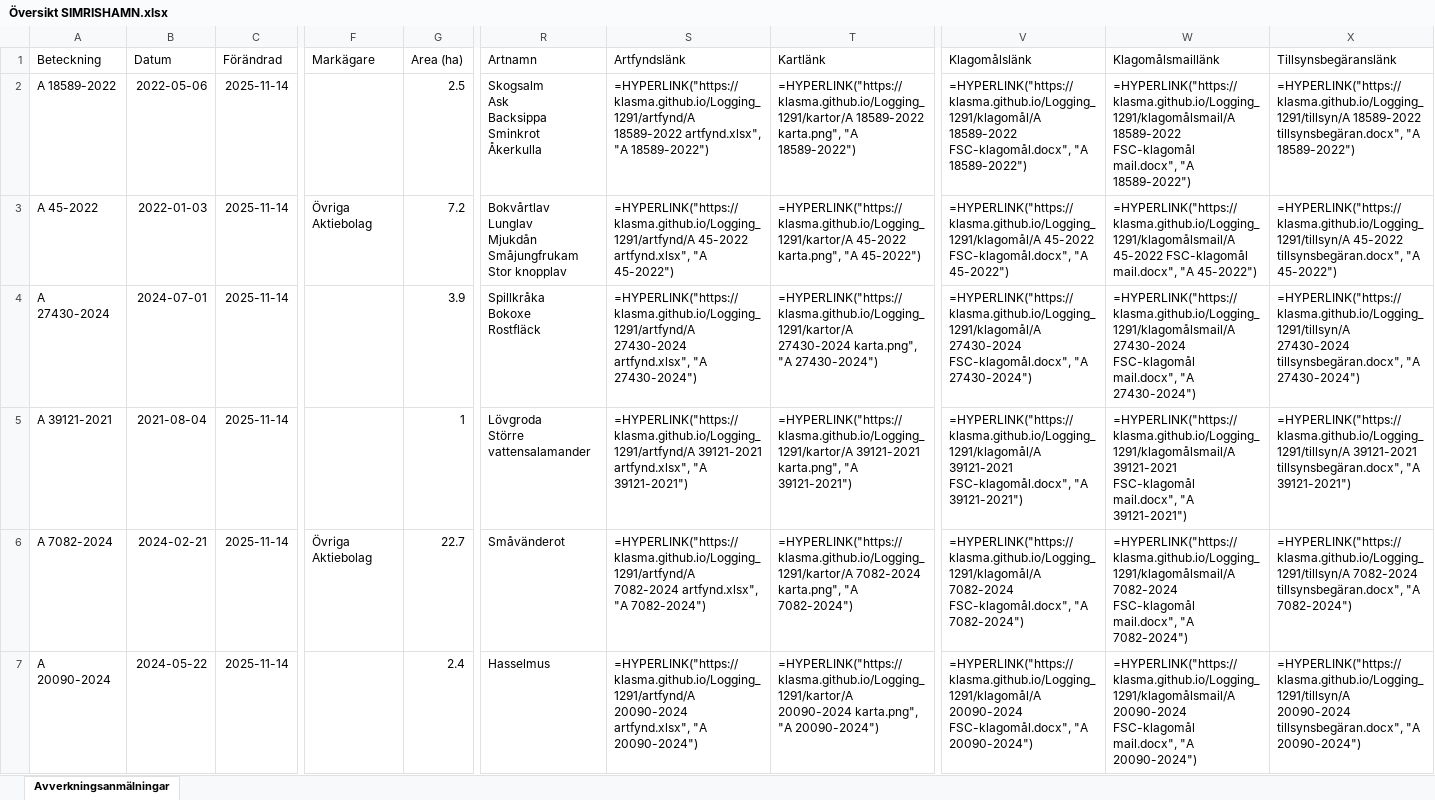
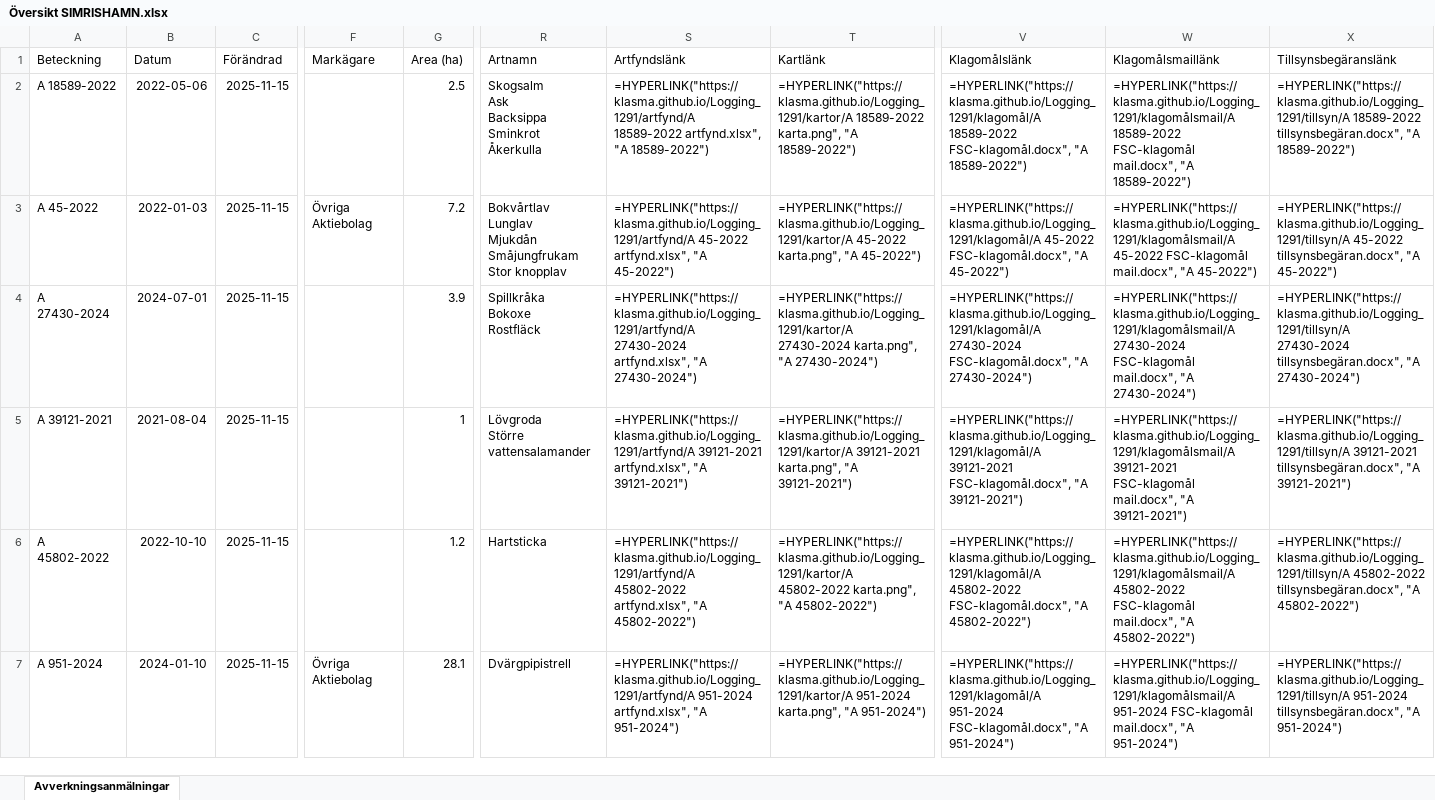
Before and after one commit to klasma/Logging_1291, an Excel workbook: Översikt SIMRISHAMN.xlsx, sheet Avverkningsanmälningar, drawn as a sheet; only a part is shown, gaps mark what is left out; values as stored, in another font and other column widths than the file's, no borders; formulas without a stored value are shown as written; the diff covers the shown part only; the diff names each change by its address in the sheet, - before the commit and + after, or states it on an @@ line.

```diff
--- a/Översikt SIMRISHAMN.xlsx (sheet Avverkningsanmälningar)
+++ b/Översikt SIMRISHAMN.xlsx (sheet Avverkningsanmälningar)
-C2:C7 (Förändrad): 2025-11-14
+C2:C7 (Förändrad): 2025-11-15
-A6 (Beteckning): A 7082-2024
+A6 (Beteckning): A 45802-2022
-B6 (Datum): 2024-02-21
+B6 (Datum): 2022-10-10
-F6 (Markägare): Övriga Aktiebolag
+F6 (Markägare): (empty)
-G6 (Area (ha)): 22.7
+G6 (Area (ha)): 1.2
-R6 (Artnamn): Småvänderot
+R6 (Artnamn): Hartsticka
-S6 (Artfyndslänk): =HYPERLINK("https://klasma.github.io/Logging_1291/artfynd/A 7082-2024 artfynd.xlsx", "A 7082-2024")
+S6 (Artfyndslänk): =HYPERLINK("https://klasma.github.io/Logging_1291/artfynd/A 45802-2022 artfynd.xlsx", "A 45802-2022")
-T6 (Kartlänk): =HYPERLINK("https://klasma.github.io/Logging_1291/kartor/A 7082-2024 karta.png", "A 7082-2024")
+T6 (Kartlänk): =HYPERLINK("https://klasma.github.io/Logging_1291/kartor/A 45802-2022 karta.png", "A 45802-2022")
-V6 (Klagomålslänk): =HYPERLINK("https://klasma.github.io/Logging_1291/klagomål/A 7082-2024 FSC-klagomål.docx", "A 7082-2024")
+V6 (Klagomålslänk): =HYPERLINK("https://klasma.github.io/Logging_1291/klagomål/A 45802-2022 FSC-klagomål.docx", "A 45802-2022")
-W6 (Klagomålsmaillänk): =HYPERLINK("https://klasma.github.io/Logging_1291/klagomålsmail/A 7082-2024 FSC-klagomål mail.docx", "A 7082-2024")
+W6 (Klagomålsmaillänk): =HYPERLINK("https://klasma.github.io/Logging_1291/klagomålsmail/A 45802-2022 FSC-klagomål mail.docx", "A 45802-2022")
-X6 (Tillsynsbegäranslänk): =HYPERLINK("https://klasma.github.io/Logging_1291/tillsyn/A 7082-2024 tillsynsbegäran.docx", "A 7082-2024")
+X6 (Tillsynsbegäranslänk): =HYPERLINK("https://klasma.github.io/Logging_1291/tillsyn/A 45802-2022 tillsynsbegäran.docx", "A 45802-2022")
-A7 (Beteckning): A 20090-2024
+A7 (Beteckning): A 951-2024
-B7 (Datum): 2024-05-22
+B7 (Datum): 2024-01-10
-F7 (Markägare): (empty)
+F7 (Markägare): Övriga Aktiebolag
-G7 (Area (ha)): 2.4
+G7 (Area (ha)): 28.1
-R7 (Artnamn): Hasselmus
+R7 (Artnamn): Dvärgpipistrell
-S7 (Artfyndslänk): =HYPERLINK("https://klasma.github.io/Logging_1291/artfynd/A 20090-2024 artfynd.xlsx", "A 20090-2024")
+S7 (Artfyndslänk): =HYPERLINK("https://klasma.github.io/Logging_1291/artfynd/A 951-2024 artfynd.xlsx", "A 951-2024")
-T7 (Kartlänk): =HYPERLINK("https://klasma.github.io/Logging_1291/kartor/A 20090-2024 karta.png", "A 20090-2024")
+T7 (Kartlänk): =HYPERLINK("https://klasma.github.io/Logging_1291/kartor/A 951-2024 karta.png", "A 951-2024")
-V7 (Klagomålslänk): =HYPERLINK("https://klasma.github.io/Logging_1291/klagomål/A 20090-2024 FSC-klagomål.docx", "A 20090-2024")
+V7 (Klagomålslänk): =HYPERLINK("https://klasma.github.io/Logging_1291/klagomål/A 951-2024 FSC-klagomål.docx", "A 951-2024")
-W7 (Klagomålsmaillänk): =HYPERLINK("https://klasma.github.io/Logging_1291/klagomålsmail/A 20090-2024 FSC-klagomål mail.docx", "A 20090-2024")
+W7 (Klagomålsmaillänk): =HYPERLINK("https://klasma.github.io/Logging_1291/klagomålsmail/A 951-2024 FSC-klagomål mail.docx", "A 951-2024")
-X7 (Tillsynsbegäranslänk): =HYPERLINK("https://klasma.github.io/Logging_1291/tillsyn/A 20090-2024 tillsynsbegäran.docx", "A 20090-2024")
+X7 (Tillsynsbegäranslänk): =HYPERLINK("https://klasma.github.io/Logging_1291/tillsyn/A 951-2024 tillsynsbegäran.docx", "A 951-2024")
```
Also changed, not shown: 423 edited cells elsewhere in this sheet, artfynd/A 18589-2022 artfynd.xlsx, artfynd/A 27430-2024 artfynd.xlsx, 45 other files.
